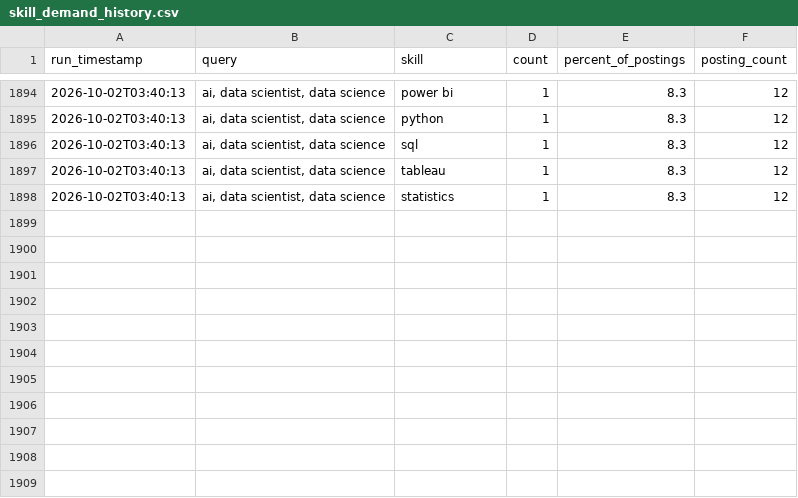
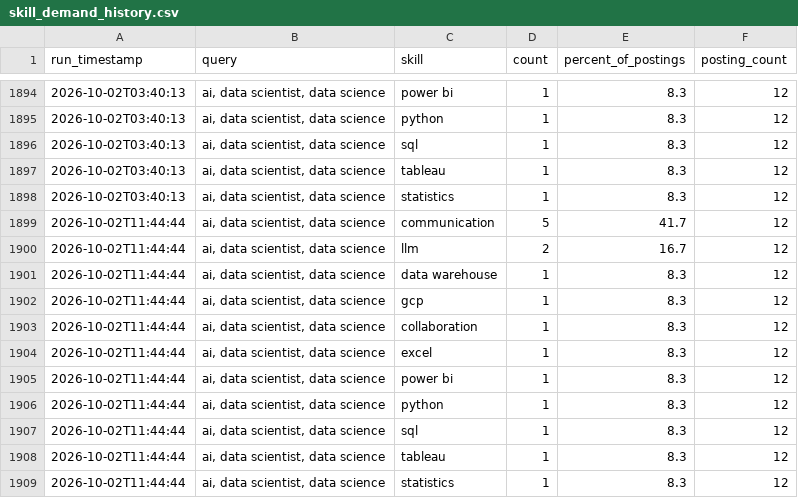
Before and after one commit to sankara226/CAREER-TRANSITION-JOB-SCRAPER, a CSV file: history/skill_demand_history.csv, drawn as a sheet; only a part is shown, gaps mark what is left out.

```diff
--- a/history/skill_demand_history.csv
+++ b/history/skill_demand_history.csv
@@ -1898 +1898,12 @@ run_timestamp,query,skill,count,percent_of_postings,posting_count
 2026-10-02T03:40:13,"ai, data scientist, data science",statistics,1,8.3,12
+2026-10-02T11:44:44,"ai, data scientist, data science",communication,5,41.7,12
+2026-10-02T11:44:44,"ai, data scientist, data science",llm,2,16.7,12
+2026-10-02T11:44:44,"ai, data scientist, data science",data warehouse,1,8.3,12
+2026-10-02T11:44:44,"ai, data scientist, data science",gcp,1,8.3,12
+2026-10-02T11:44:44,"ai, data scientist, data science",collaboration,1,8.3,12
+2026-10-02T11:44:44,"ai, data scientist, data science",excel,1,8.3,12
+2026-10-02T11:44:44,"ai, data scientist, data science",power bi,1,8.3,12
+2026-10-02T11:44:44,"ai, data scientist, data science",python,1,8.3,12
+2026-10-02T11:44:44,"ai, data scientist, data science",sql,1,8.3,12
+2026-10-02T11:44:44,"ai, data scientist, data science",tableau,1,8.3,12
+2026-10-02T11:44:44,"ai, data scientist, data science",statistics,1,8.3,12
```
Also changed, not shown: 2 other files.
